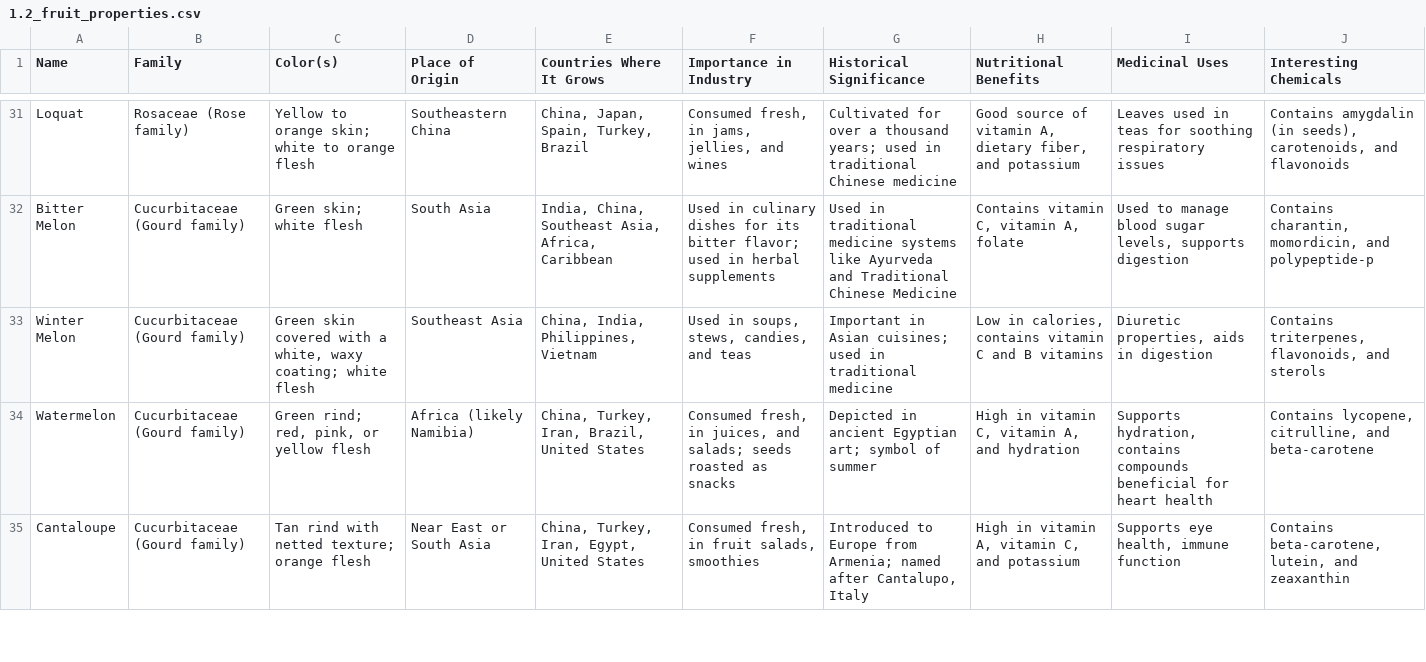
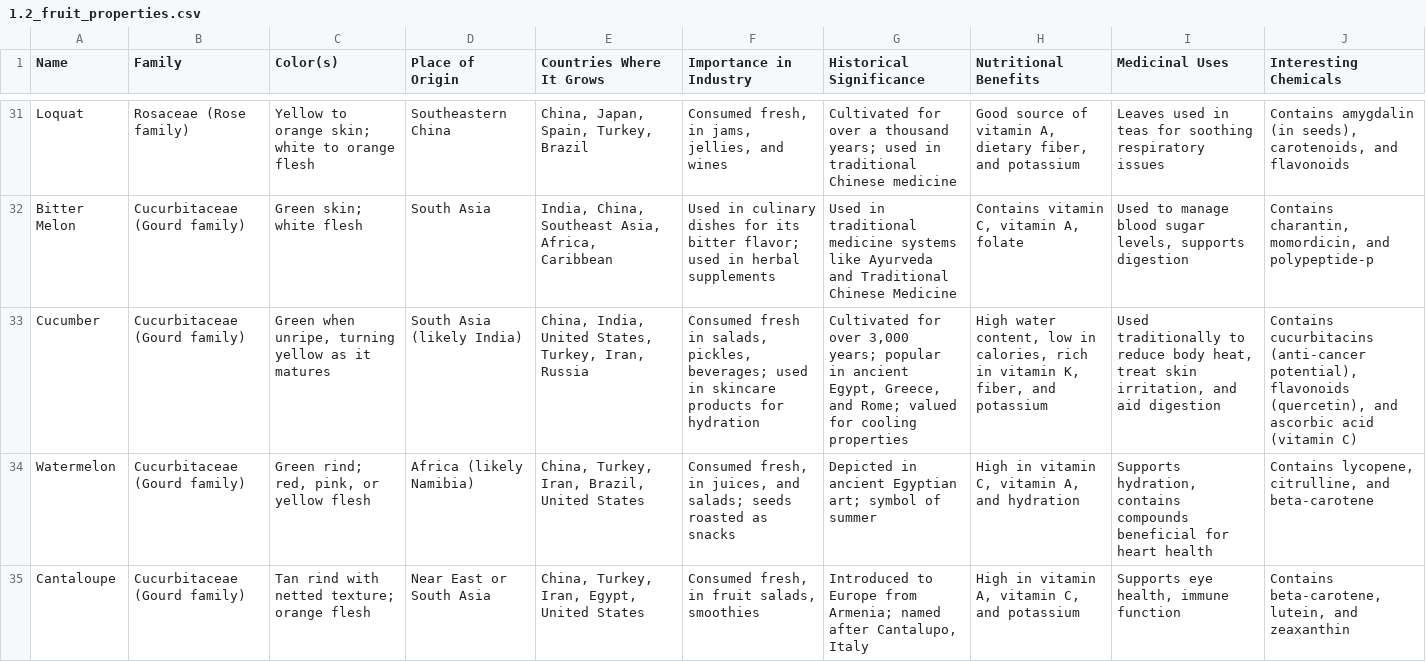
Before and after one commit to manaty/fruit-game, a CSV file: conception/2_files_preparation/1.2_fruit_properties.csv, drawn as a sheet; only a part is shown, gaps mark what is left out; removed rows and columns are numbered as before the commit, all else as after; the diff names each change by its address in the sheet, - before the commit and + after, or states it on an @@ line.

Commit message:
fix fruits duplicate

```diff
--- a/conception/2_files_preparation/1.2_fruit_properties.csv
+++ b/conception/2_files_preparation/1.2_fruit_properties.csv
-row 33: Winter Melon | Cucurbitaceae (Gourd family) | Green skin covered with a white, waxy coating; white flesh | Southeast Asia | China, India, Philippines, Vietnam | Used in soups, stews, candies, and teas | Important in Asian cuisines; used in traditional medicine | Low in calories, contains vitamin C and B vitamins | Diuretic properties, aids in digestion | Contains triterpenes, flavonoids, and sterols
+row 33: Cucumber | Cucurbitaceae (Gourd family) | Green when unripe, turning yellow as it matures | South Asia (likely India) | China, India, United States, Turkey, Iran, Russia | Consumed fresh in salads, pickles, beverages; used in skincare products for hydration | Cultivated for over 3,000 years; popular in ancient Egypt, Greece, and Rome; valued for cooling properties | High water content, low in calories, rich in vitamin K, fiber, and potassium | Used traditionally to reduce body heat, treat skin irritation, and aid digestion | Contains cucurbitacins (anti-cancer potential), flavonoids (quercetin), and ascorbic acid (vitamin C)
```
Also changed, not shown: conception/1_content/3_Friends.csv, 29 other files.
